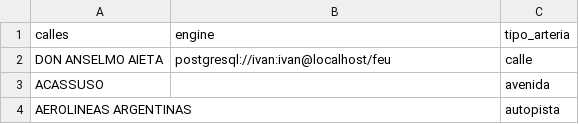
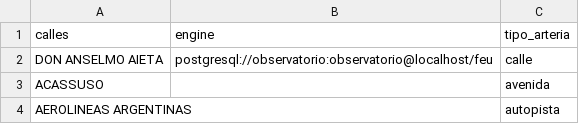
Before and after one commit to IvanBodnar/feu, a CSV file: externo/datos_app.csv, drawn as a sheet; only a part is shown.

```diff
--- a/externo/datos_app.csv
+++ b/externo/datos_app.csv
@@ -1,3 +1,3 @@
 calles,engine,tipo_arteria
-DON ANSELMO AIETA,postgresql://ivan:ivan@localhost/feu,calle
+DON ANSELMO AIETA,postgresql://observatorio:observatorio@localhost/feu,calle
 ACASSUSO,,avenida
```
Also changed, not shown: 1 other file.
